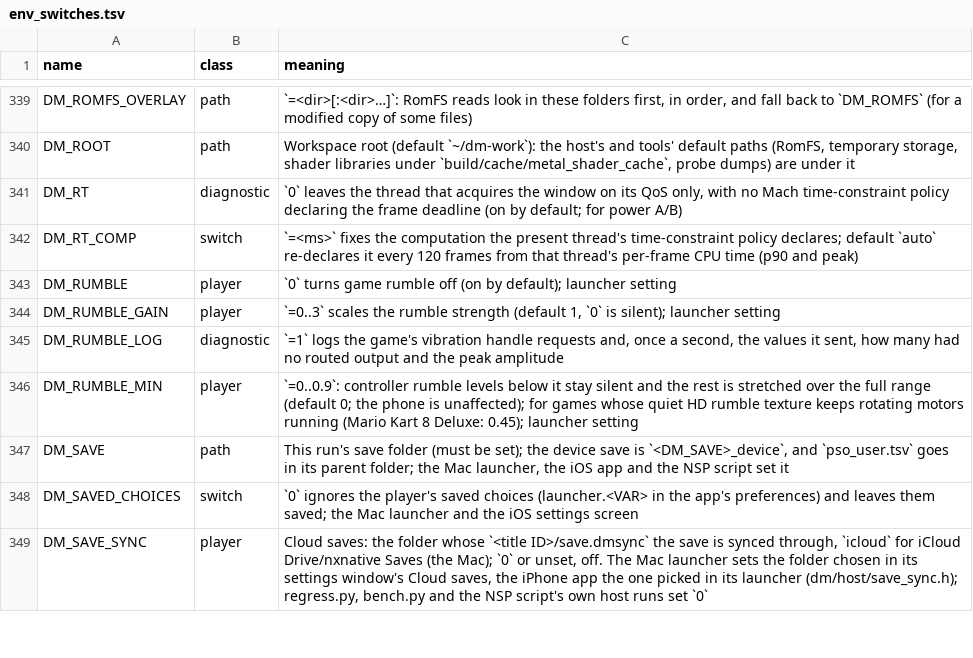
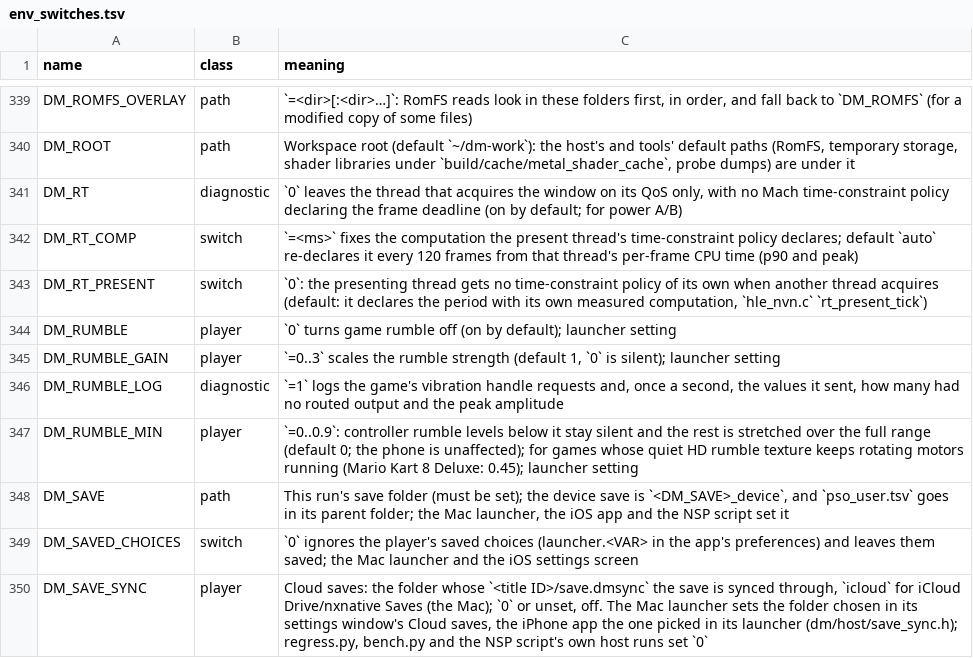
Before and after one commit to Mars-Mah3r/nxnative, a TSV file: docs/env_switches.tsv, drawn as a sheet; only a part is shown, gaps mark what is left out.

```diff
--- a/docs/env_switches.tsv
+++ b/docs/env_switches.tsv
@@ -342,2 +342,3 @@ DM_RT	diagnostic	`0` leaves the thread that acquires the window on its QoS only,
 DM_RT_COMP	switch	`=<ms>` fixes the computation the present thread's time-constraint policy declares; default `auto` re-declares it every 120 frames from that thread's per-frame CPU time (p90 and peak)
+DM_RT_PRESENT	switch	`0`: the presenting thread gets no time-constraint policy of its own when another thread acquires (default: it declares the period with its own measured computation, `hle_nvn.c` `rt_present_tick`)
 DM_RUMBLE	player	`0` turns game rumble off (on by default); launcher setting
```
Also changed, not shown: 1 other file.
